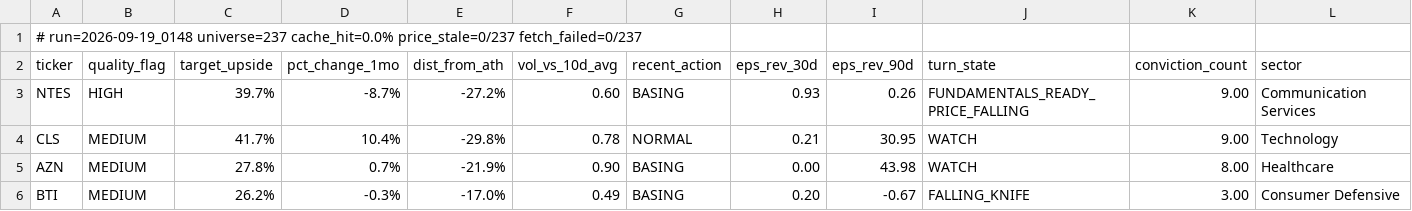
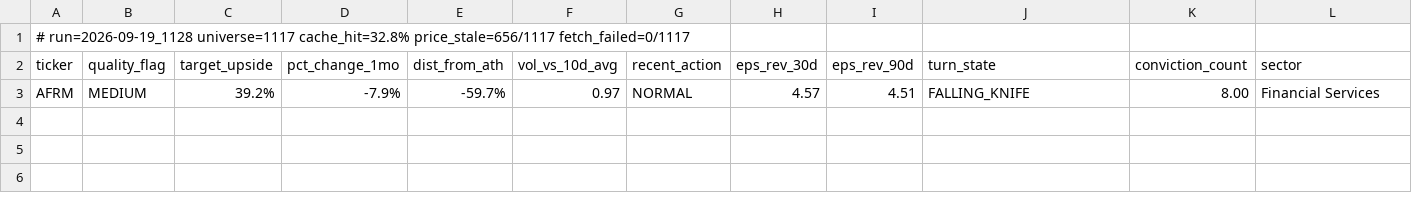
Before and after one commit to uvam3boy-stack/hunter-sk9m3xf7q2, a CSV file: latest_quality_on_dip.csv, drawn as a sheet.

```diff
--- a/latest_quality_on_dip.csv
+++ b/latest_quality_on_dip.csv
@@ -1,6 +1,3 @@
-# run=2026-09-19_0148  universe=237  cache_hit=0.0%  price_stale=0/237  fetch_failed=0/237
+# run=2026-09-19_1128  universe=1117  cache_hit=32.8%  price_stale=656/1117  fetch_failed=0/1117
 ticker,quality_flag,target_upside,pct_change_1mo,dist_from_ath,vol_vs_10d_avg,recent_action,eps_rev_30d,eps_rev_90d,turn_state,conviction_count,sector
-NTES,HIGH,39.7%,-8.7%,-27.2%,0.60,BASING,0.93,0.26,FUNDAMENTALS_READY_PRICE_FALLING,9.00,Communication Services
-CLS,MEDIUM,41.7%,10.4%,-29.8%,0.78,NORMAL,0.21,30.95,WATCH,9.00,Technology
-AZN,MEDIUM,27.8%,0.7%,-21.9%,0.90,BASING,0.00,43.98,WATCH,8.00,Healthcare
-BTI,MEDIUM,26.2%,-0.3%,-17.0%,0.49,BASING,0.20,-0.67,FALLING_KNIFE,3.00,Consumer Defensive
+AFRM,MEDIUM,39.2%,-7.9%,-59.7%,0.97,NORMAL,4.57,4.51,FALLING_KNIFE,8.00,Financial Services
```
Also changed, not shown: 6 other files.
